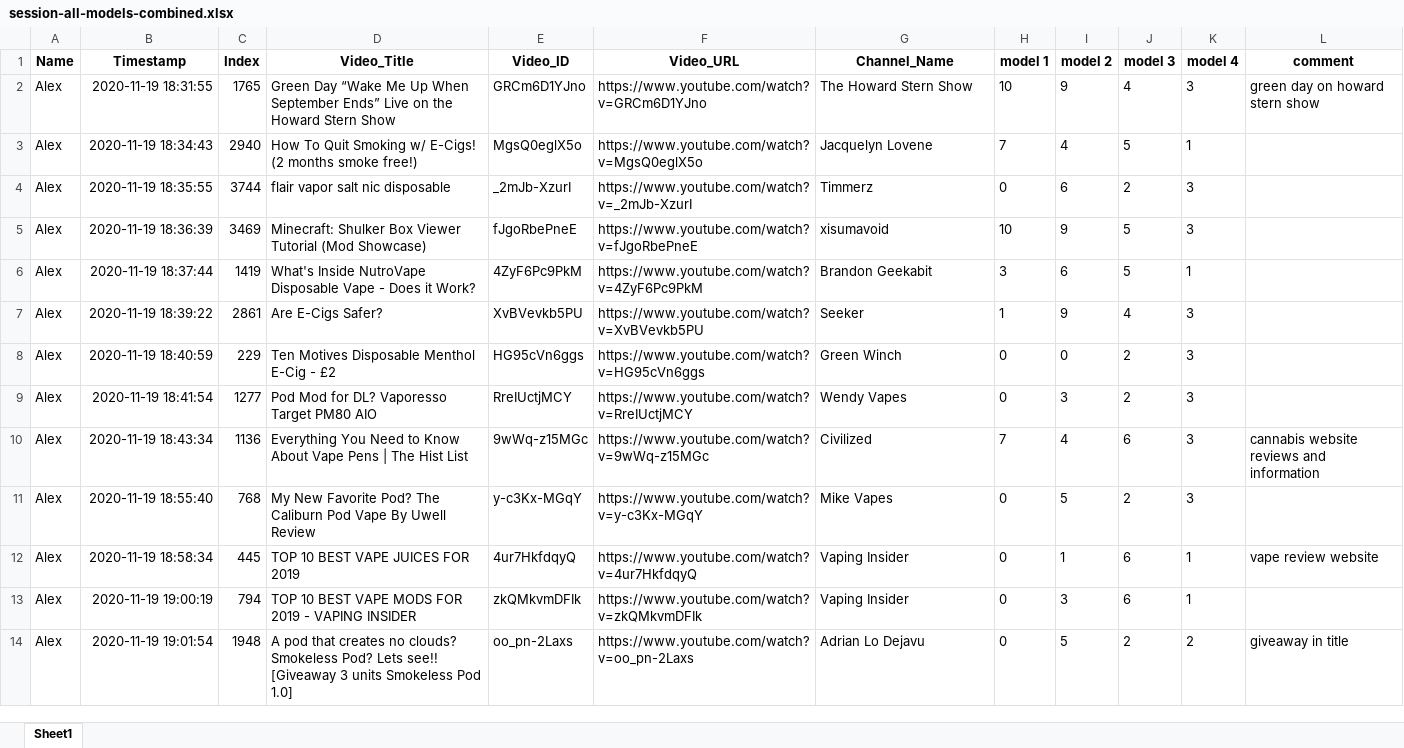
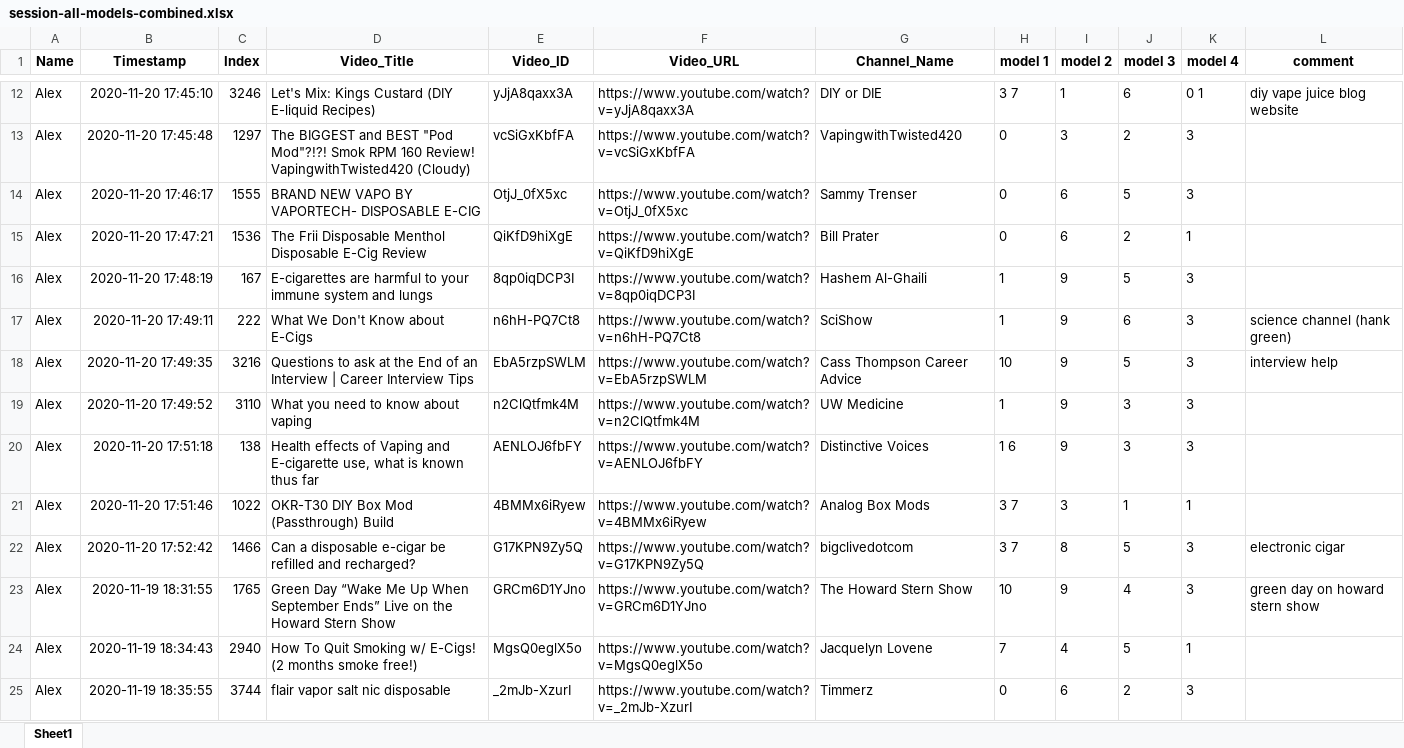
Before and after one commit to dgauraang/vape-classification, an Excel workbook: classification-record/session-all-models-combined.xlsx, sheet Sheet1, drawn as a sheet; only a part is shown, gaps mark what is left out; the shorter side is filled out with more unchanged rows; values as stored, in another font and other column widths than the file's, no borders; the diff covers the shown part only; the diff names each change by its address in the sheet, - before the commit and + after, or states it on an @@ line.

```diff
--- a/classification-record/session-all-models-combined.xlsx (sheet Sheet1)
+++ b/classification-record/session-all-models-combined.xlsx (sheet Sheet1)
+row 12: Alex | 2020-11-20 17:45:10 | 3246 | Let's Mix: Kings Custard (DIY E-liquid Recipes) | yJjA8qaxx3A | https://www.youtube.com/watch?v=yJjA8qaxx3A | DIY or DIE | 3 7 | 1 | 6 | 0 1 | diy vape juice blog website
+row 13: Alex | 2020-11-20 17:45:48 | 1297 | The BIGGEST and BEST "Pod Mod"?!?! Smok RPM 160 Review! VapingwithTwisted420 (Cloudy) | vcSiGxKbfFA | https://www.youtube.com/watch?v=vcSiGxKbfFA | VapingwithTwisted420 | 0 | 3 | 2 | 3
+row 14: Alex | 2020-11-20 17:46:17 | 1555 | BRAND NEW VAPO BY VAPORTECH- DISPOSABLE E-CIG | OtjJ_0fX5xc | https://www.youtube.com/watch?v=OtjJ_0fX5xc | Sammy Trenser | 0 | 6 | 5 | 3
+row 15: Alex | 2020-11-20 17:47:21 | 1536 | The Frii Disposable Menthol Disposable E-Cig Review | QiKfD9hiXgE | https://www.youtube.com/watch?v=QiKfD9hiXgE | Bill Prater | 0 | 6 | 2 | 1
+row 16: Alex | 2020-11-20 17:48:19 | 167 | E-cigarettes are harmful to your immune system and lungs | 8qp0iqDCP3I | https://www.youtube.com/watch?v=8qp0iqDCP3I | Hashem Al-Ghaili | 1 | 9 | 5 | 3
+row 17: Alex | 2020-11-20 17:49:11 | 222 | What We Don't Know about E-Cigs | n6hH-PQ7Ct8 | https://www.youtube.com/watch?v=n6hH-PQ7Ct8 | SciShow | 1 | 9 | 6 | 3 | science channel (hank green)
+row 18: Alex | 2020-11-20 17:49:35 | 3216 | Questions to ask at the End of an Interview | Career Interview Tips | EbA5rzpSWLM | https://www.youtube.com/watch?v=EbA5rzpSWLM | Cass Thompson Career Advice | 10 | 9 | 5 | 3 | interview help
+row 19: Alex | 2020-11-20 17:49:52 | 3110 | What you need to know about vaping | n2ClQtfmk4M | https://www.youtube.com/watch?v=n2ClQtfmk4M | UW Medicine | 1 | 9 | 3 | 3
+row 20: Alex | 2020-11-20 17:51:18 | 138 | Health effects of Vaping and E-cigarette use, what is known thus far | AENLOJ6fbFY | https://www.youtube.com/watch?v=AENLOJ6fbFY | Distinctive Voices | 1 6 | 9 | 3 | 3
+row 21: Alex | 2020-11-20 17:51:46 | 1022 | OKR-T30 DIY Box Mod (Passthrough) Build | 4BMMx6iRyew | https://www.youtube.com/watch?v=4BMMx6iRyew | Analog Box Mods | 3 7 | 3 | 1 | 1
+row 22: Alex | 2020-11-20 17:52:42 | 1466 | Can a disposable e-cigar be refilled and recharged? | G17KPN9Zy5Q | https://www.youtube.com/watch?v=G17KPN9Zy5Q | bigclivedotcom | 3 7 | 8 | 5 | 3 | electronic cigar
```
Also changed, not shown: 10 added rows elsewhere in this sheet, classification-record/session-all-models.xlsx, 8 other files.
